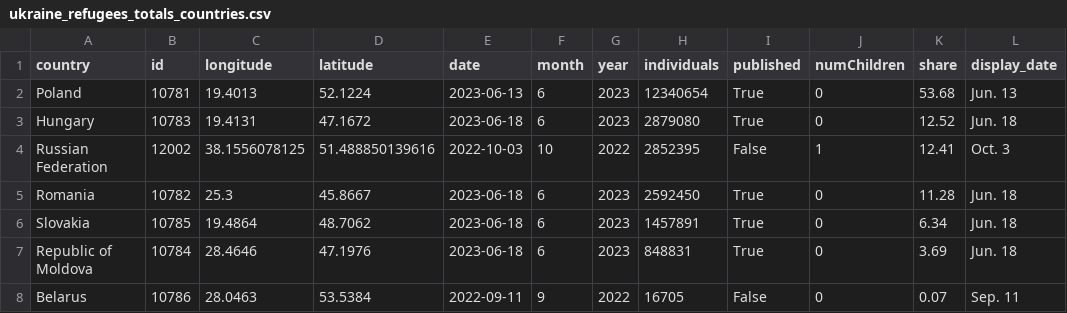
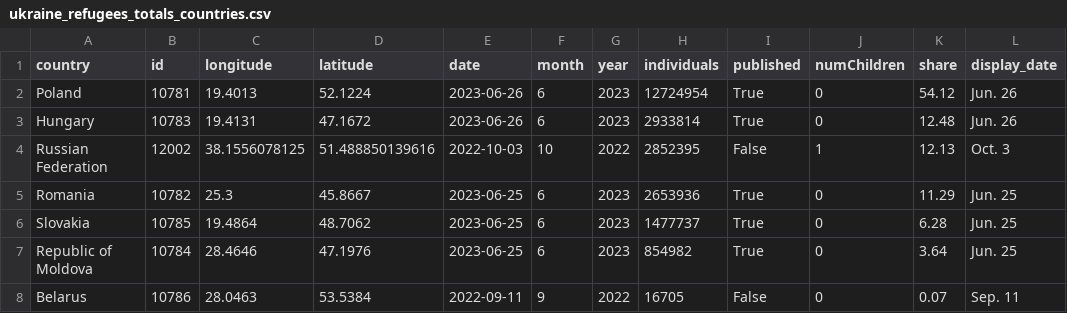
Before and after one commit to gridviz/ukraine-refugees, a CSV file: data/processed/ukraine_refugees_totals_countries.csv, drawn as a sheet.

```diff
--- a/data/processed/ukraine_refugees_totals_countries.csv
+++ b/data/processed/ukraine_refugees_totals_countries.csv
@@ -1,8 +1,8 @@
 country,id,longitude,latitude,date,month,year,individuals,published,numChildren,share,display_date
-Poland,10781,19.4013,52.1224,2023-06-13,6,2023,12340654,True,0,53.68,Jun. 13
-Hungary,10783,19.4131,47.1672,2023-06-18,6,2023,2879080,True,0,12.52,Jun. 18
-Russian Federation,12002,38.1556078125,51.488850139616,2022-10-03,10,2022,2852395,False,1,12.41,Oct. 3
-Romania,10782,25.3,45.8667,2023-06-18,6,2023,2592450,True,0,11.28,Jun. 18
-Slovakia,10785,19.4864,48.7062,2023-06-18,6,2023,1457891,True,0,6.34,Jun. 18
-Republic of Moldova,10784,28.4646,47.1976,2023-06-18,6,2023,848831,True,0,3.69,Jun. 18
+Poland,10781,19.4013,52.1224,2023-06-26,6,2023,12724954,True,0,54.12,Jun. 26
+Hungary,10783,19.4131,47.1672,2023-06-26,6,2023,2933814,True,0,12.48,Jun. 26
+Russian Federation,12002,38.1556078125,51.488850139616,2022-10-03,10,2022,2852395,False,1,12.13,Oct. 3
+Romania,10782,25.3,45.8667,2023-06-25,6,2023,2653936,True,0,11.29,Jun. 25
+Slovakia,10785,19.4864,48.7062,2023-06-25,6,2023,1477737,True,0,6.28,Jun. 25
+Republic of Moldova,10784,28.4646,47.1976,2023-06-25,6,2023,854982,True,0,3.64,Jun. 25
 Belarus,10786,28.0463,53.5384,2022-09-11,9,2022,16705,False,0,0.07,Sep. 11
```
Also changed, not shown: data/processed/ukraine_refugees_totals_timeseries.csv.
